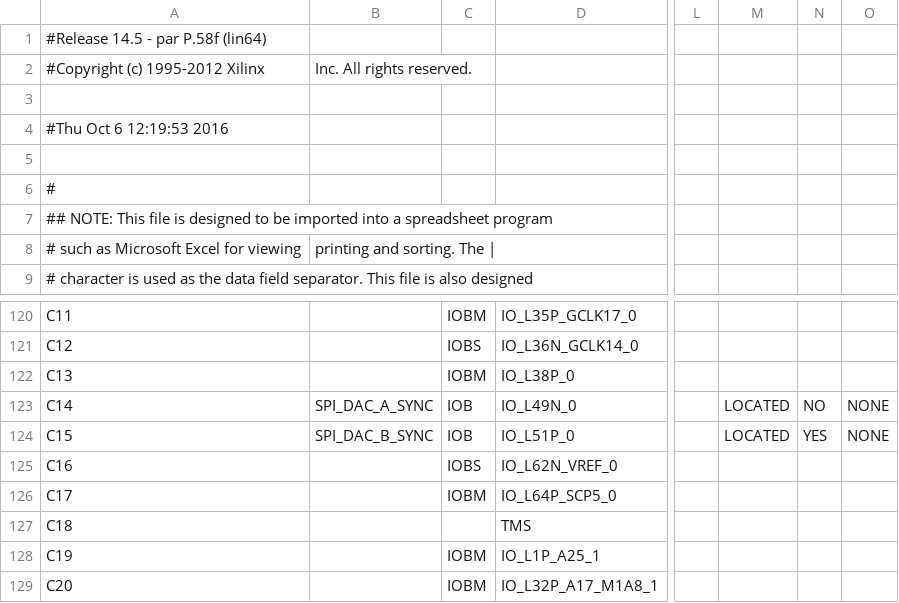
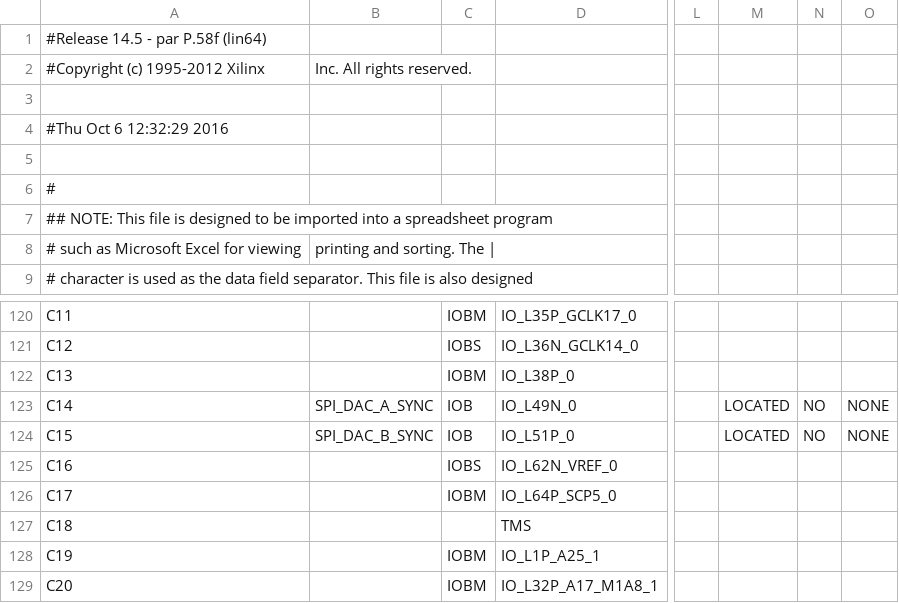
Before and after one commit to deyan-levski/jcfpga, a CSV file: LX150/ADC_CTRL_pad.csv, drawn as a sheet; only a part is shown, gaps mark what is left out; the diff names each change by its address in the sheet, - before the commit and + after, or states it on an @@ line.

```diff
--- a/LX150/ADC_CTRL_pad.csv
+++ b/LX150/ADC_CTRL_pad.csv
-A4: #Thu Oct 6 12:19:53 2016
+A4: #Thu Oct 6 12:32:29 2016
-N124: YES
+N124: NO
```
Also changed, not shown: 47 other files.
